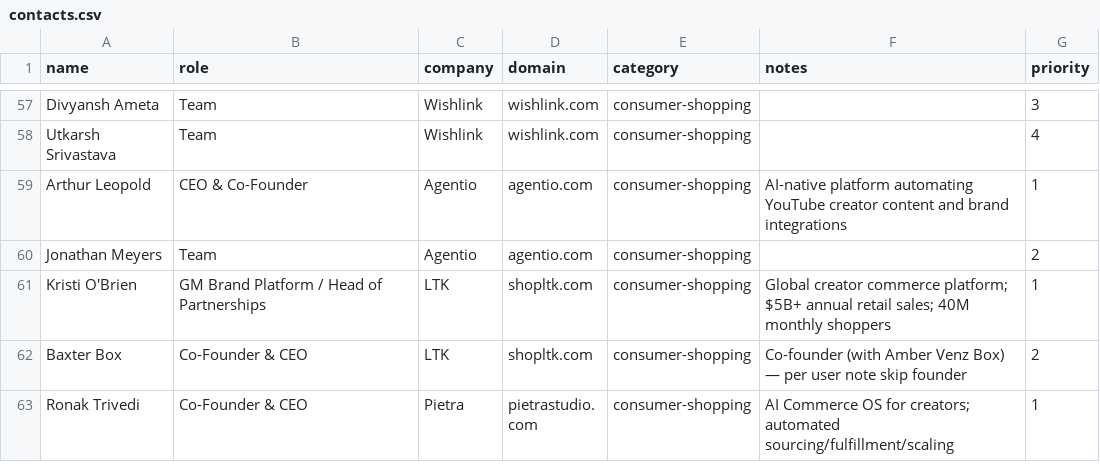
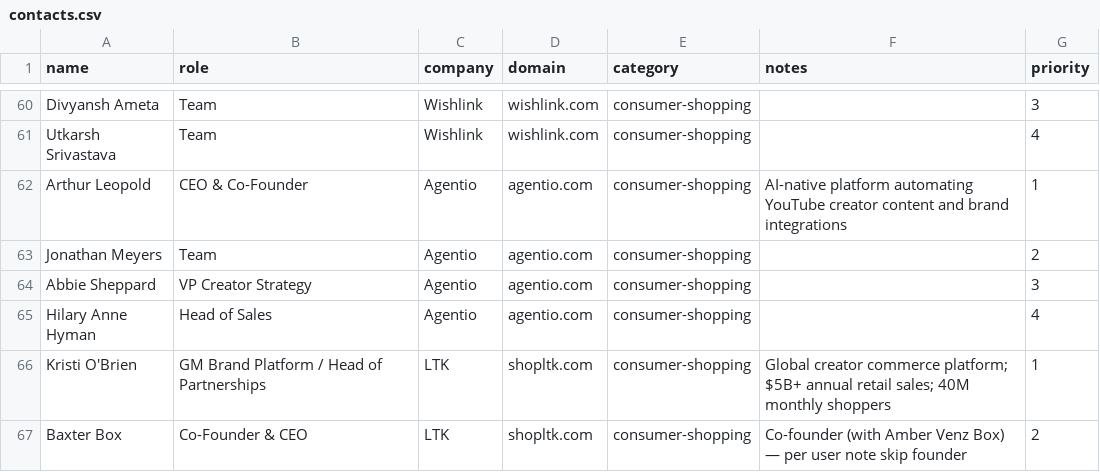
Before and after one commit to sd393/Giftly, a CSV file: outreach-agents/contacts.csv, drawn as a sheet; only a part is shown, gaps mark what is left out; the shorter side is filled out with more unchanged rows; the diff covers the shown part only; the diff names each change by its address in the sheet, - before the commit and + after, or states it on an @@ line.

```diff
--- a/outreach-agents/contacts.csv
+++ b/outreach-agents/contacts.csv
+row 64: Abbie Sheppard | VP Creator Strategy | Agentio | agentio.com | consumer-shopping |  | 3
+row 65: Hilary Anne Hyman | Head of Sales | Agentio | agentio.com | consumer-shopping |  | 4
```
Also changed, not shown: 23 added rows and 1 edited cell elsewhere in this file, 1 other file.
